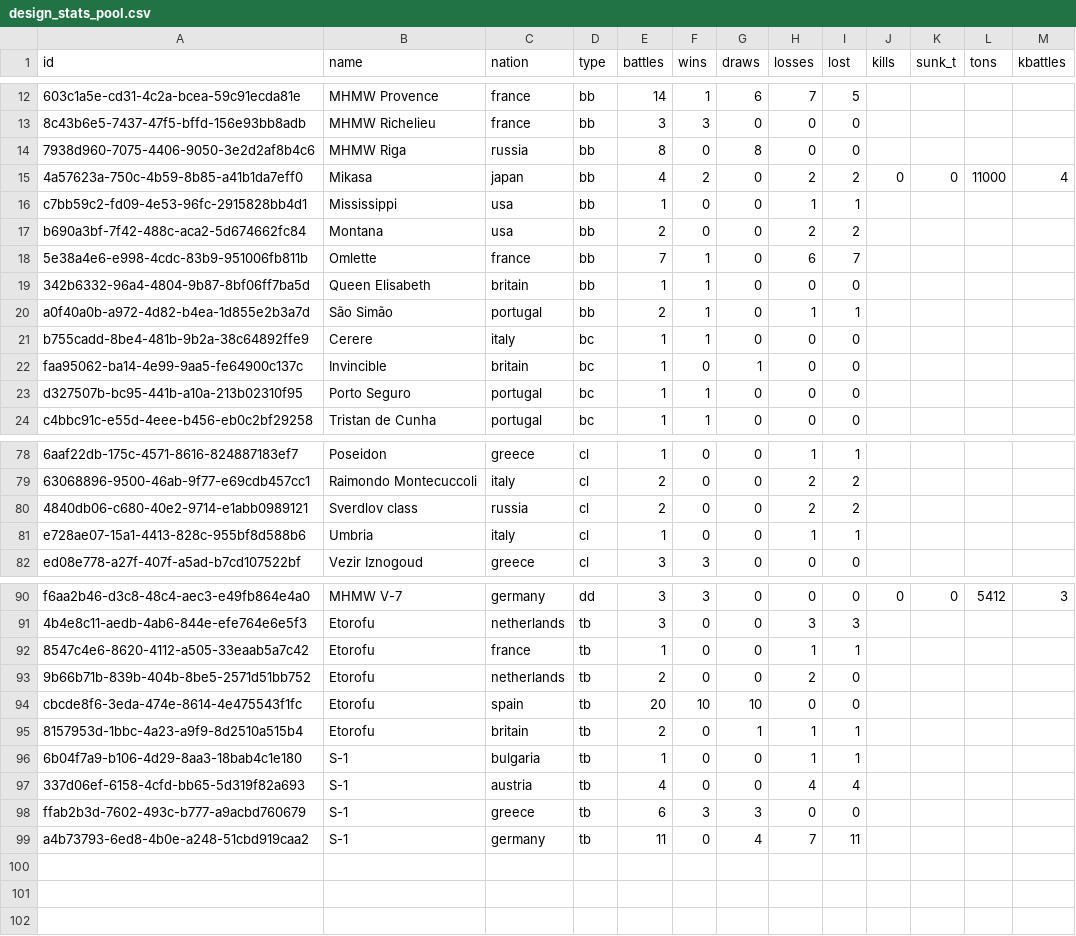
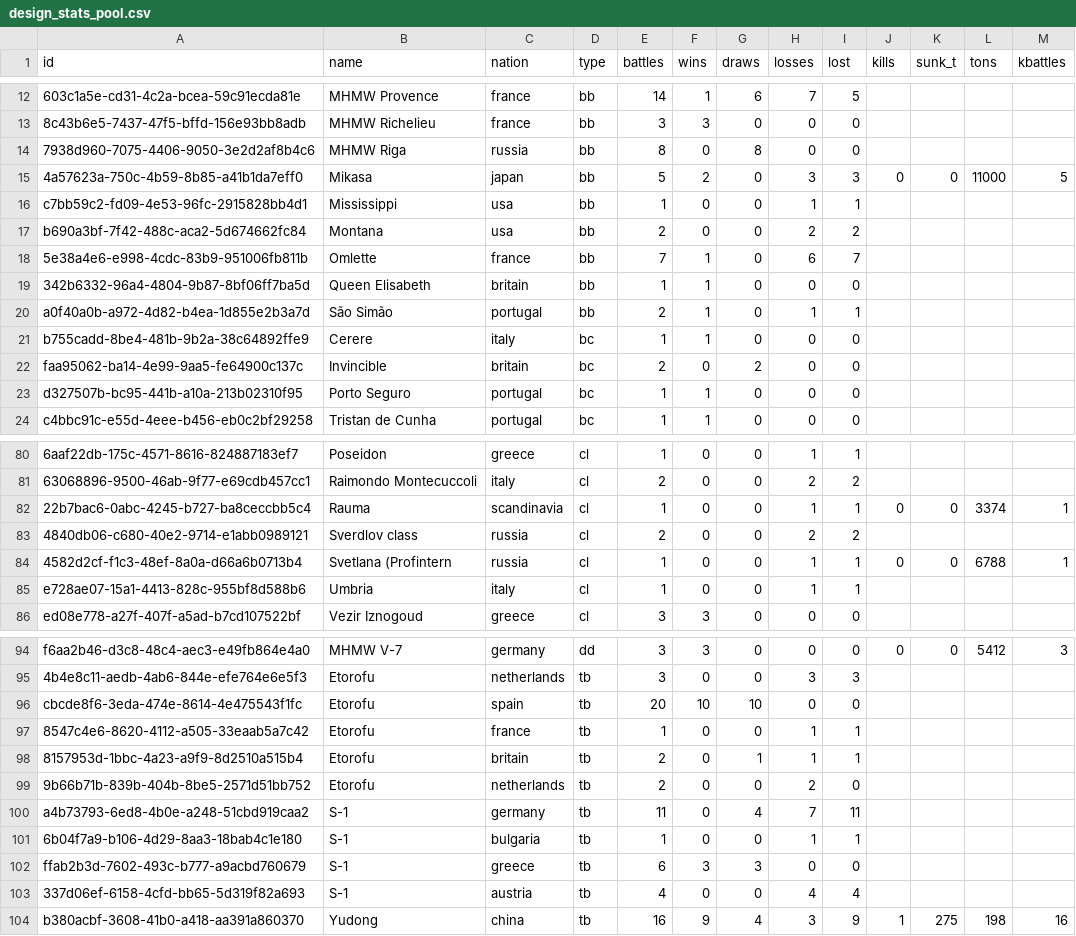
Before and after one commit to KlaudiuszLedwoch/Iron-Admiral, a CSV file: payload/Mods/IronAdmiralDesigns/design_stats_pool.csv, drawn as a sheet; only a part is shown, gaps mark what is left out; the diff covers the shown part only; the diff names each change by its address in the sheet, - before the commit and + after, or states it on an @@ line.

```diff
--- a/payload/Mods/IronAdmiralDesigns/design_stats_pool.csv
+++ b/payload/Mods/IronAdmiralDesigns/design_stats_pool.csv
-E15 (battles): 4
+E15 (battles): 5
-H15 (losses): 2
+H15 (losses): 3
-I15 (lost): 2
+I15 (lost): 3
-M15 (kbattles): 4
+M15 (kbattles): 5
-E22 (battles): 1
+E22 (battles): 2
-G22 (draws): 1
+G22 (draws): 2
+row 82: 22b7bac6-0abc-4245-b727-ba8ceccbb5c4 | Rauma | scandinavia | cl | 1 | 0 | 0 | 1 | 1 | 0 | 0 | 3374 | 1
+row 84: 4582d2cf-f1c3-48ef-8a0a-d66a6b0713b4 | Svetlana (Profintern | russia | cl | 1 | 0 | 0 | 1 | 1 | 0 | 0 | 6788 | 1
@@ row 94 moved to row 96: cbcde8f6-3eda-474e-8614-4e475543f1fc @@
@@ row 95 moved to row 98: 8157953d-1bbc-4a23-a9f9-8d2510a515b4 @@
@@ row 99 moved to row 100: a4b73793-6ed8-4b0e-a248-51cbd919caa2 @@
@@ row 98 moved to row 102: ffab2b3d-7602-493c-b777-a9acbd760679 @@
+row 104: b380acbf-3608-41b0-a418-aa391a860370 | Yudong | china | tb | 16 | 9 | 4 | 3 | 9 | 1 | 275 | 198 | 16
```
Also changed, not shown: 4 added rows, 2 removed rows, 2 moved rows and 24 edited cells elsewhere in this file, payload/Mods/IronAdmiralDesigns/design_authors.csv, 10 other files.
